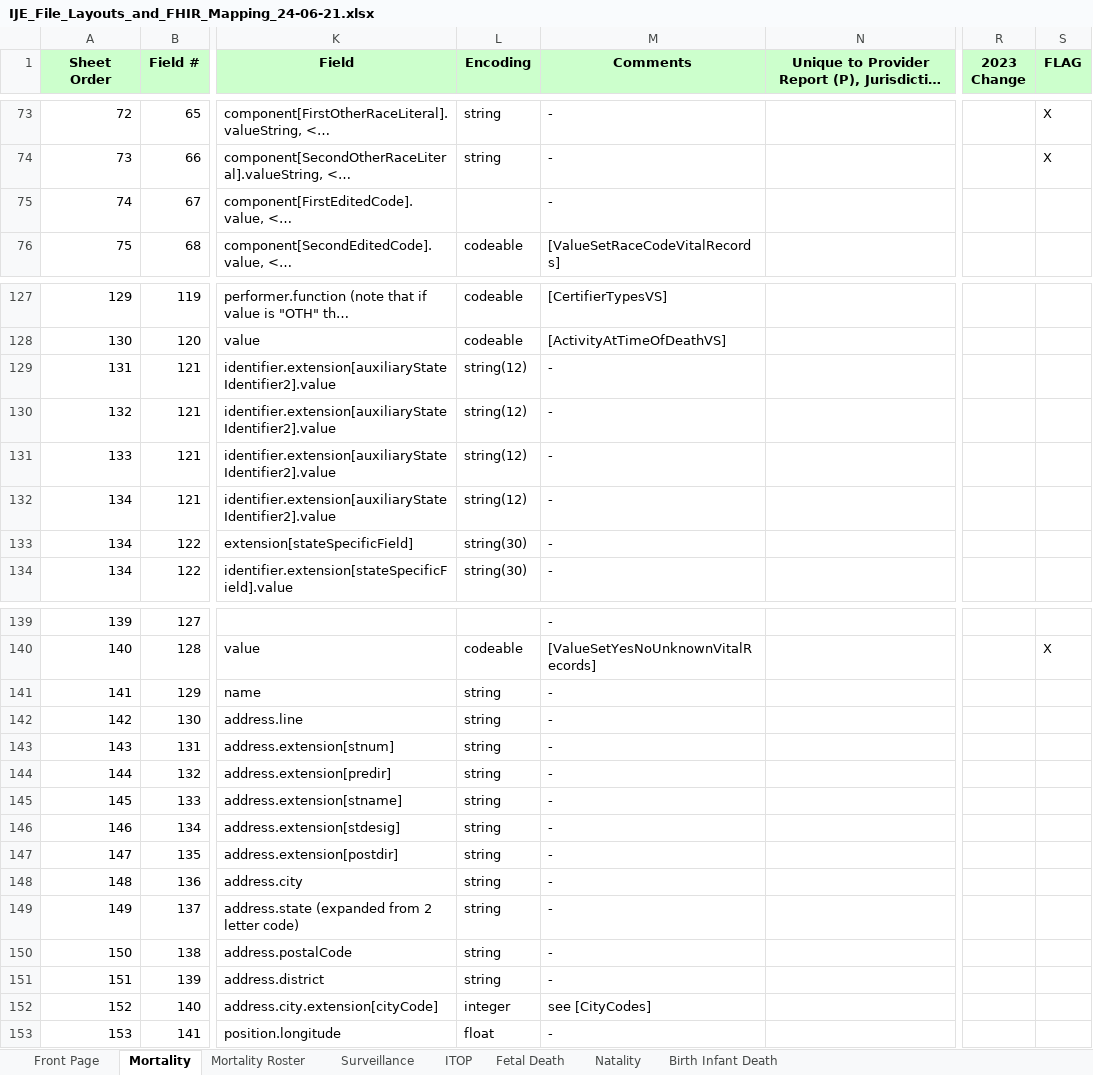
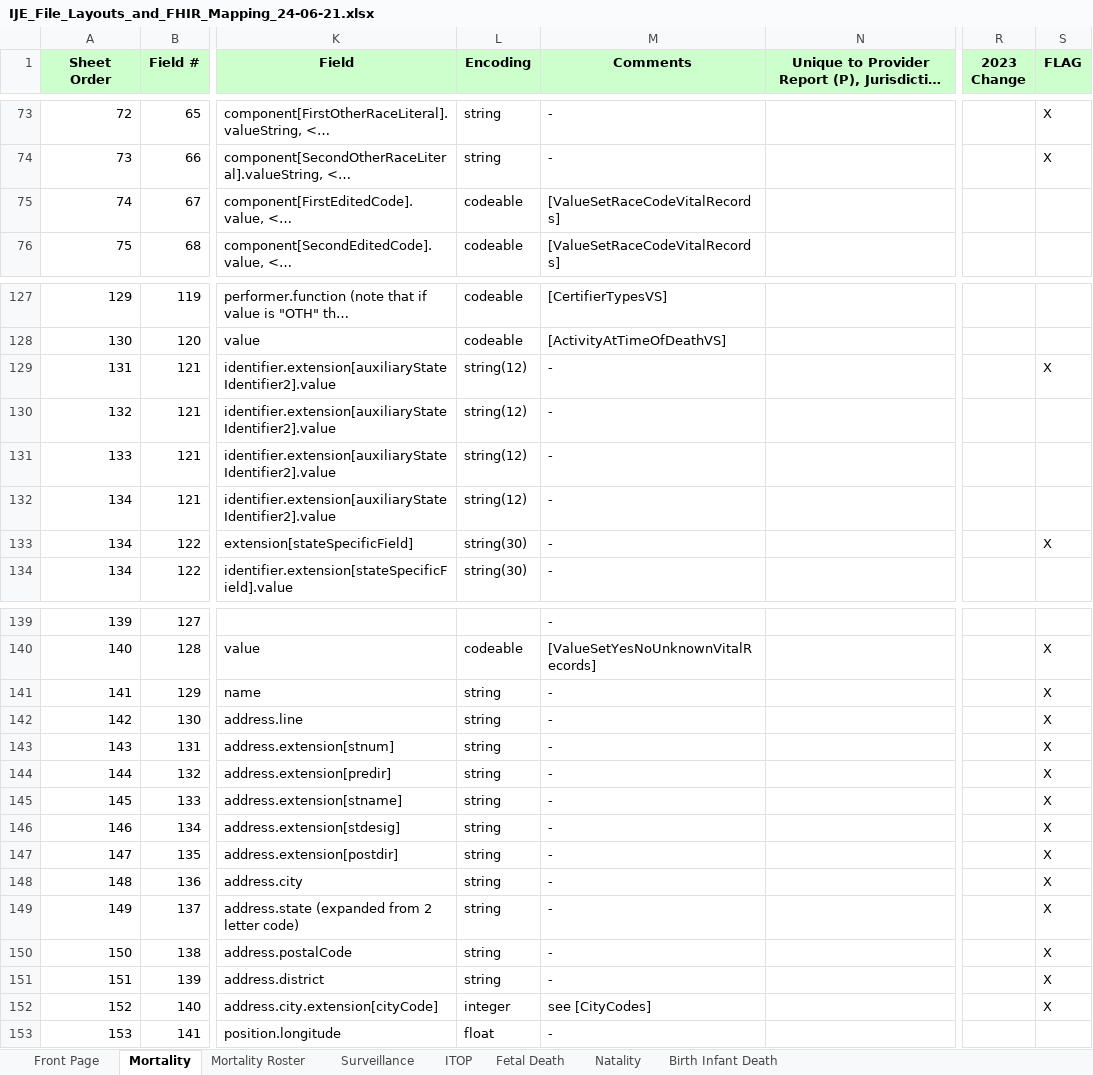
Before and after one commit to HL7/vrdr, an Excel workbook: input/images/IJE_File_Layouts_and_FHIR_Mapping_24-06-21.xlsx, sheet Mortality, drawn as a sheet; only a part is shown, gaps mark what is left out; long unchanged cells end in …; values as stored, in another font and other column widths than the file's, no borders; the diff covers the shown part only; the diff names each change by its address in the sheet, - before the commit and + after, or states it on an @@ line.

```diff
--- a/input/images/IJE_File_Layouts_and_FHIR_Mapping_24-06-21.xlsx (sheet Mortality)
+++ b/input/images/IJE_File_Layouts_and_FHIR_Mapping_24-06-21.xlsx (sheet Mortality)
-L75 (Encoding): (empty)
+L75 (Encoding): codeable
-M75 (Comments): -
+M75 (Comments): [ValueSetRaceCodeVitalRecords]
-S129 (FLAG): (empty)
+S129 (FLAG): X
-S133 (FLAG): (empty)
+S133 (FLAG): X
-S141:S152 (FLAG): (empty)
+S141:S152 (FLAG): X
```
Also changed, not shown: 2 edited cells elsewhere in this sheet, sheet Natality, sheet Fetal Death, 2 other files.
